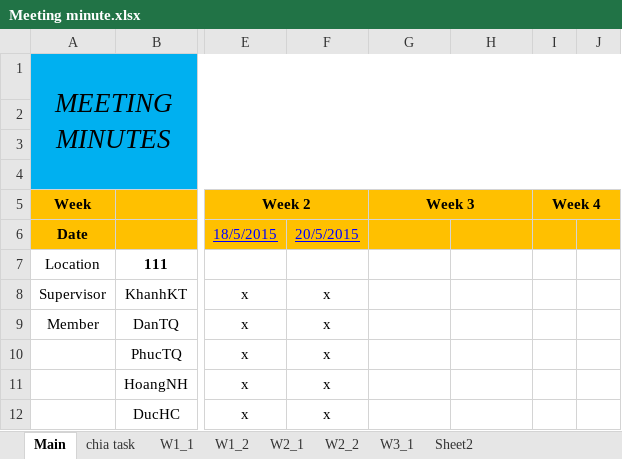
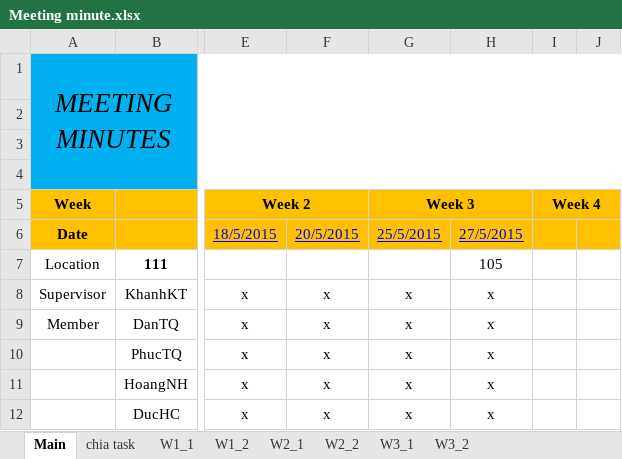
Before and after one commit to tiendan3108/CP, an Excel workbook: Source/Document/Meeting minutes/Meeting minute.xlsx, sheet Main, drawn as a sheet; only a part is shown, gaps mark what is left out; values as stored, in another font and other column widths than the file's, no borders; the diff names each change by its address in the sheet, - before the commit and + after, or states it on an @@ line.

```diff
--- a/Source/Document/Meeting minutes/Meeting minute.xlsx (sheet Main)
+++ b/Source/Document/Meeting minutes/Meeting minute.xlsx (sheet Main)
-sheet tab: Sheet2
+sheet tab: W3_2
-G6 (Week 3): (empty)
+G6 (Week 3): 25/5/2015
-H6: (empty)
+H6: 27/5/2015
-H7: (empty)
+H7: 105
-G8:G12 (Week 3): (empty)
+G8:G12 (Week 3): x
-H8:H12: (empty)
+H8:H12: x
```
Also changed, not shown: sheet W3_2, sheet W3_1.
